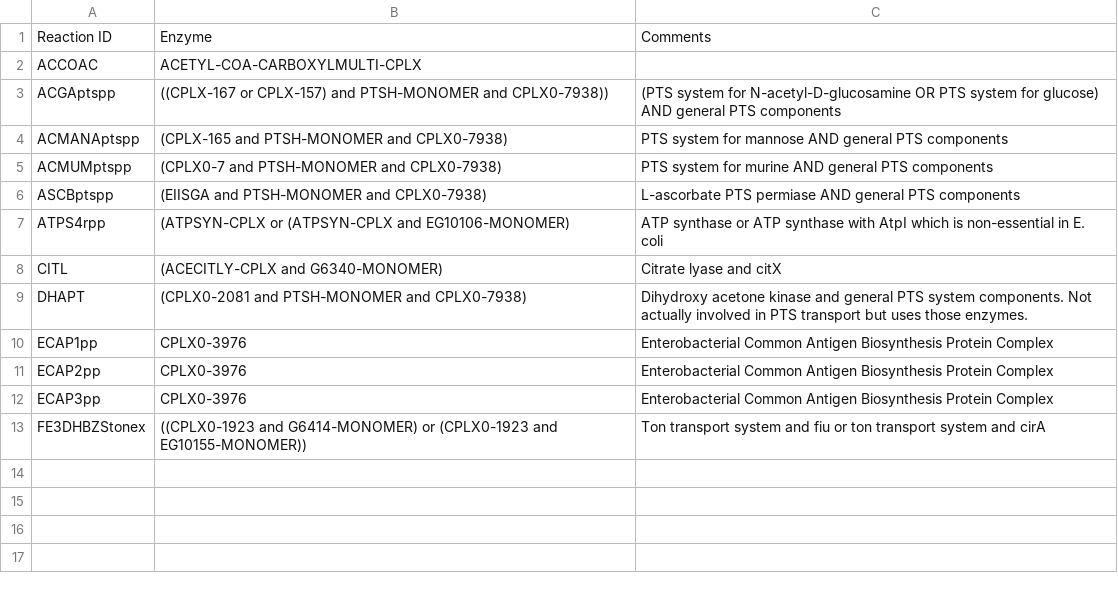
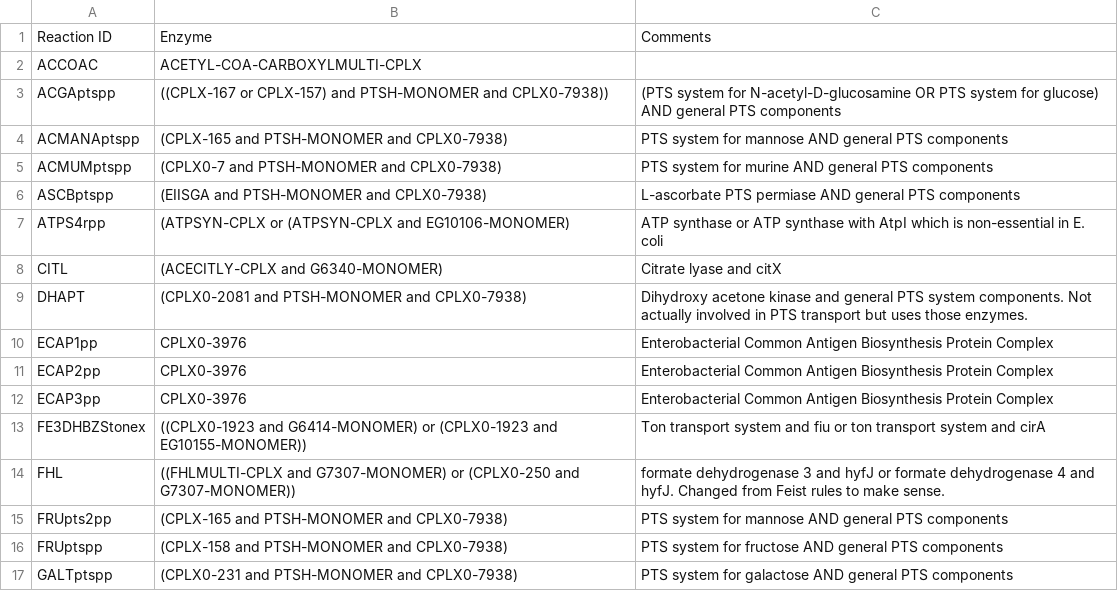
Before and after one commit to CovertLab/WholeCellEcoliRelease, a CSV file: data/intermediate/reactionEnzymeAssociationManual.csv, drawn as a sheet.

Commit message:
Added more manual curation

```diff
--- a/data/intermediate/reactionEnzymeAssociationManual.csv
+++ b/data/intermediate/reactionEnzymeAssociationManual.csv
@@ -13 +13,5 @@
 "FE3DHBZStonex"	"((CPLX0-1923 and G6414-MONOMER) or (CPLX0-1923 and EG10155-MONOMER))"	"Ton transport system and fiu or ton transport system and cirA"
+"FHL"	"((FHLMULTI-CPLX and G7307-MONOMER) or (CPLX0-250 and G7307-MONOMER))"	"formate dehydrogenase 3 and hyfJ or formate dehydrogenase 4 and hyfJ. Changed from Feist rules to make sense."
+"FRUpts2pp"	"(CPLX-165 and PTSH-MONOMER and CPLX0-7938)"	"PTS system for mannose AND general PTS components"
+"FRUptspp"	"(CPLX-158 and PTSH-MONOMER and CPLX0-7938)"	"PTS system for fructose AND general PTS components"
+"GALTptspp"	"(CPLX0-231 and PTSH-MONOMER and CPLX0-7938)"	"PTS system for galactose AND general PTS components"
```
